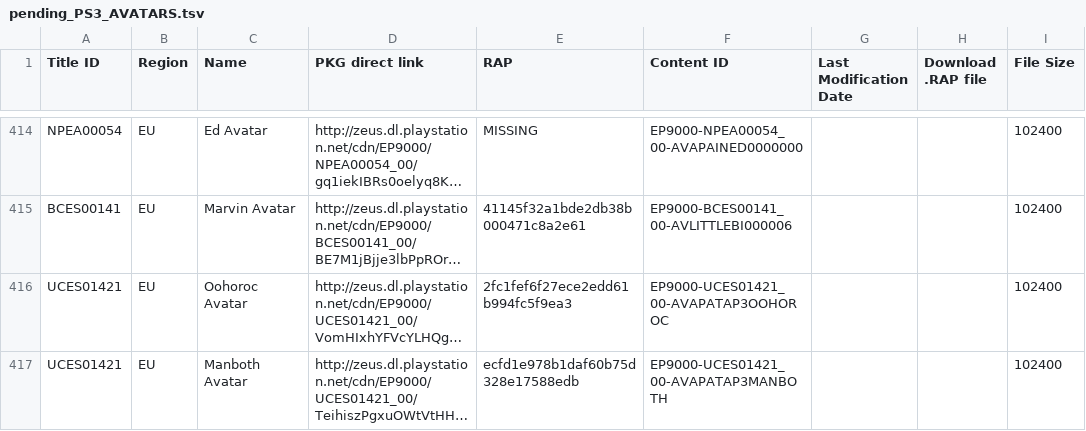
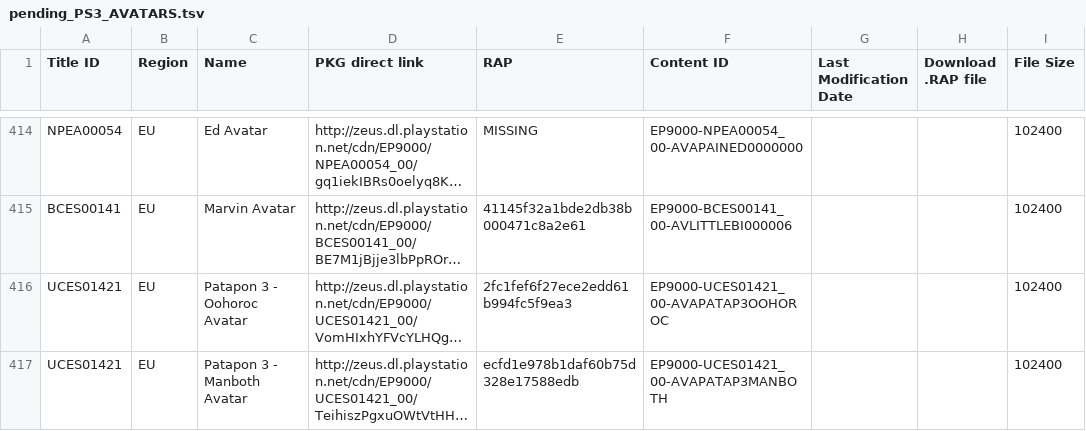
Before and after one commit to jy95/pkgi-ps3-nopaystation, a TSV file: input/pending_PS3_AVATARS.tsv, drawn as a sheet; only a part is shown, gaps mark what is left out; long unchanged cells end in …; the diff covers the shown part only; the diff names each change by its address in the sheet, - before the commit and + after, or states it on an @@ line.

```diff
--- a/input/pending_PS3_AVATARS.tsv
+++ b/input/pending_PS3_AVATARS.tsv
-C416 (Name): Oohoroc Avatar
+C416 (Name): Patapon 3 - Oohoroc Avatar
-C417 (Name): Manboth Avatar
+C417 (Name): Patapon 3 - Manboth Avatar
```
Also changed, not shown: 6 edited cells elsewhere in this file, input/pending_PS3_GAMES.tsv, input/pending_PS3_THEMES.tsv, 6 other files.
